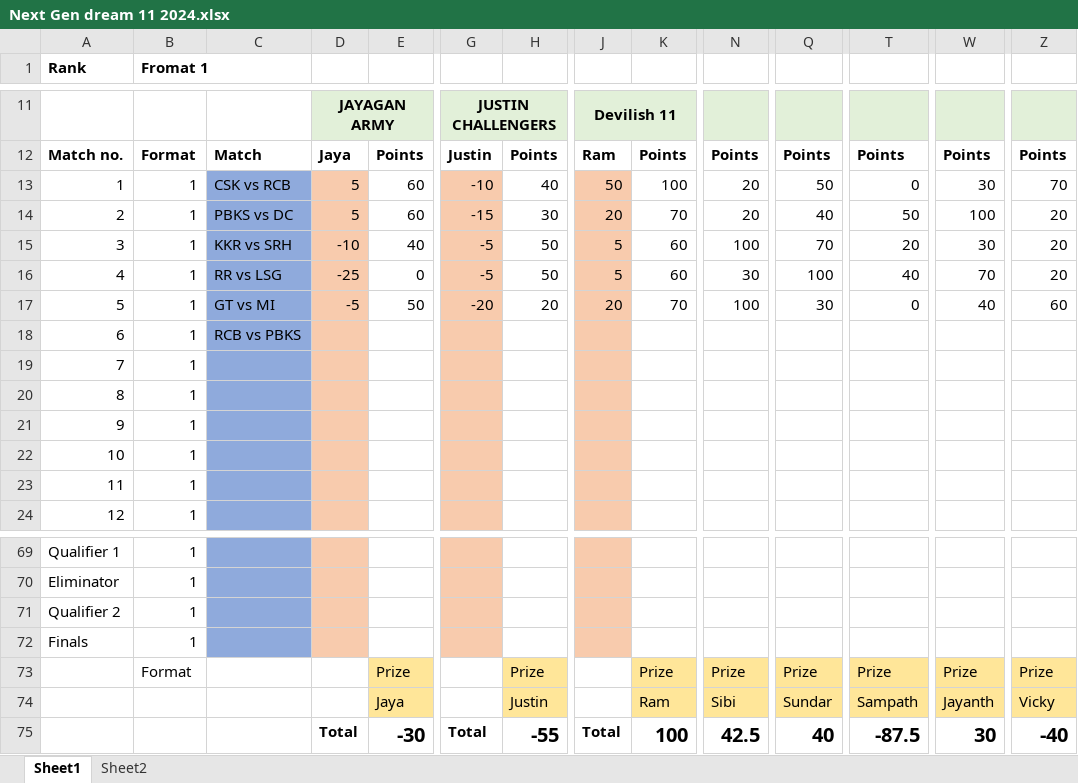
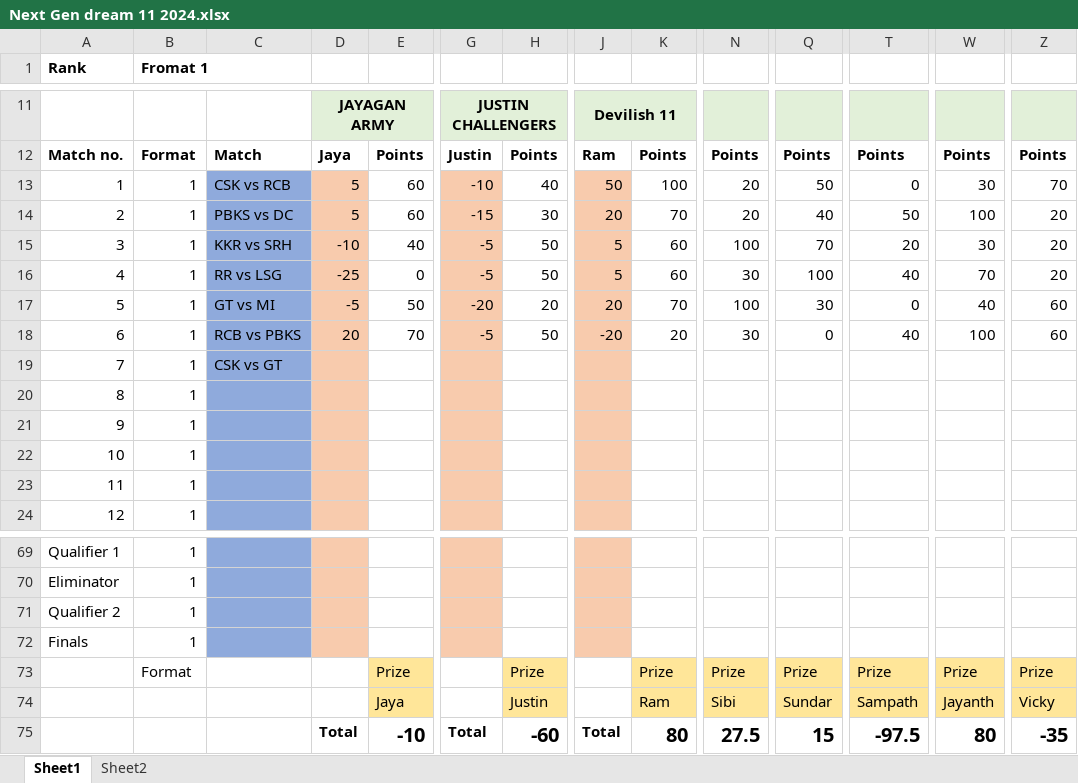
Before and after one commit to PaulJustin/IPL, an Excel workbook: 2024/Next Gen dream 11 2024.xlsx, sheet Sheet1, drawn as a sheet; only a part is shown, gaps mark what is left out; values as stored, in another font and other column widths than the file's, no borders; conditional formats not drawn; removed rows and columns are numbered as before the commit, all else as after; rows hold the shown columns only; the diff names each change by its address in the sheet, - before the commit and + after, or states it on an @@ line.

```diff
--- a/2024/Next Gen dream 11 2024.xlsx (sheet Sheet1)
+++ b/2024/Next Gen dream 11 2024.xlsx (sheet Sheet1)
-row 18: 6 | 1 | RCB vs PBKS
+row 18: 6 | 1 | RCB vs PBKS | 20 | 70 | -5 | 50 | -20 | 20 | 30 | 0 | 40 | 100 | 60
-C19: (empty)
+C19: CSK vs GT
-E75: -30
+E75: -10
-H75: -55
+H75: -60
-K75: 100
+K75: 80
-N75: 42.5
+N75: 27.5
-Q75: 40
+Q75: 15
-T75: -87.5
+T75: -97.5
-W75: 30
+W75: 80
-Z75: -40
+Z75: -35
```
Also changed, not shown: 1 other file.
